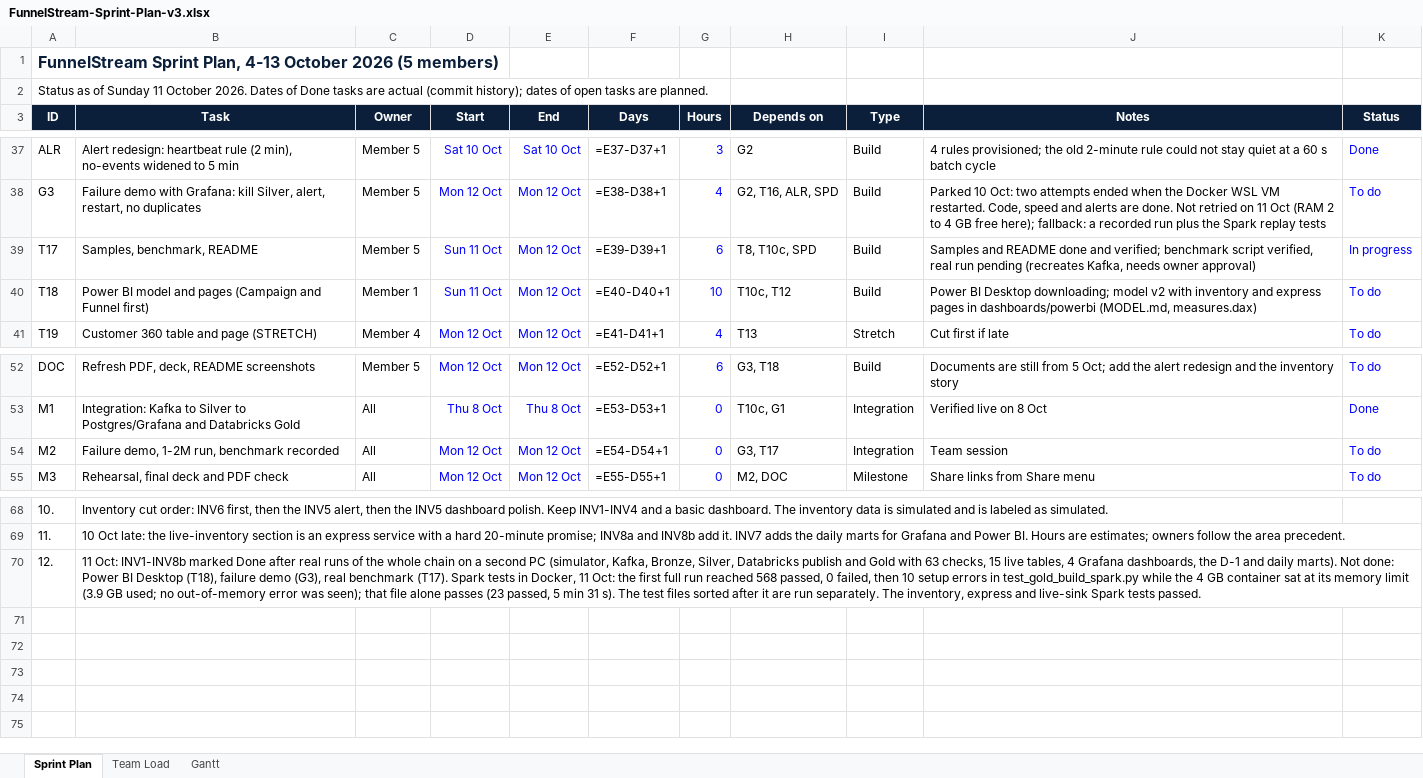
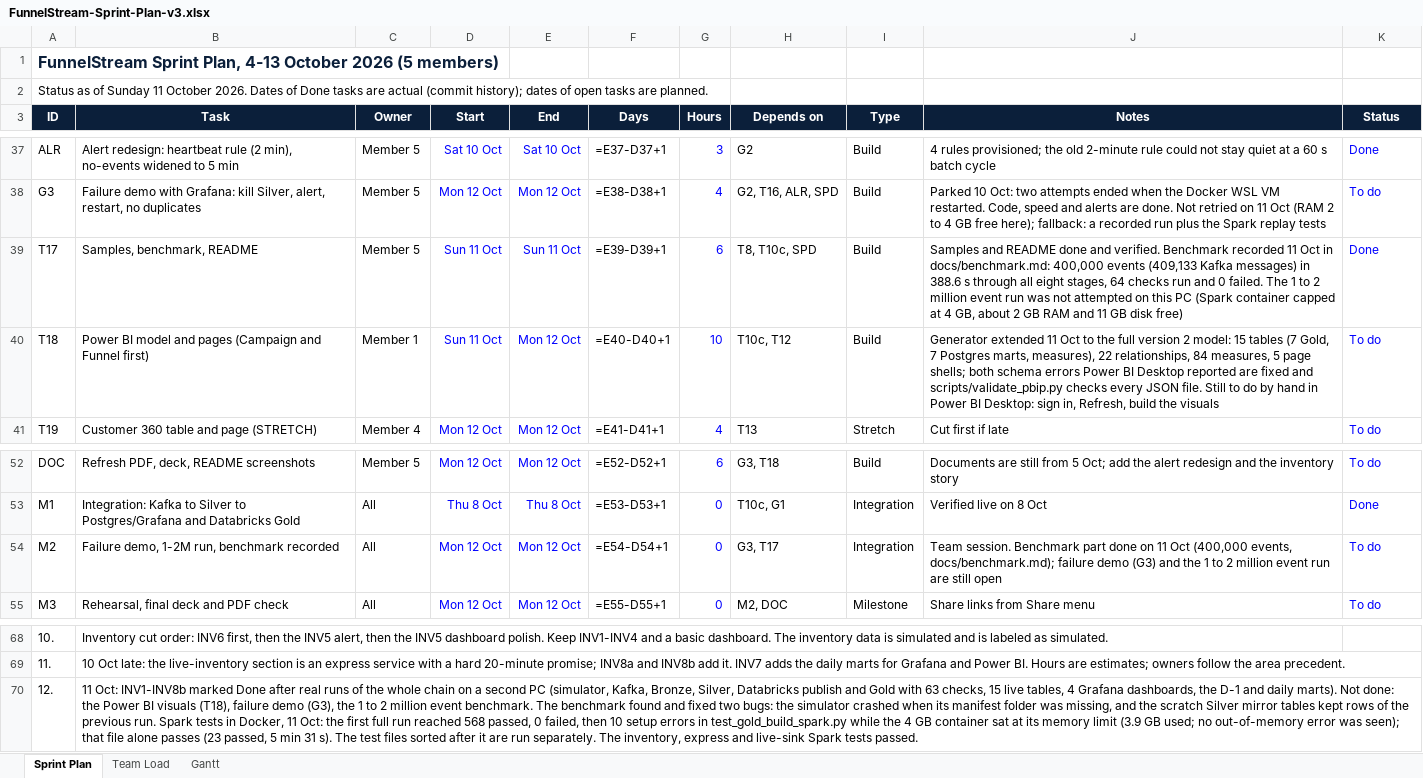
Before and after one commit to omarmohosny/funnelstream, an Excel workbook: docs/FunnelStream-Sprint-Plan-v3.xlsx, sheet Sprint Plan, drawn as a sheet; only a part is shown, gaps mark what is left out; values as stored, in another font and other column widths than the file's, no borders; formulas without a stored value are shown as written; the diff names each change by its address in the sheet, - before the commit and + after, or states it on an @@ line.

```diff
--- a/docs/FunnelStream-Sprint-Plan-v3.xlsx (sheet Sprint Plan)
+++ b/docs/FunnelStream-Sprint-Plan-v3.xlsx (sheet Sprint Plan)
-E39 (End): Mon 12 Oct
+E39 (End): Sun 11 Oct
-J39 (Notes): …done and verified; benchmark script verified, real run pending (recreates Kafka, needs owner approval)
+J39 (Notes): …done and verified. Benchmark recorded 11 Oct in docs/benchmark.md: 400,000 events (409,133 Kafka messages) in 388.6 s through all eight stages, 64 checks run and 0 failed. The 1 to 2 million event run was not attempted on this PC (Spark container capped at 4 GB, about 2 GB RAM and 11 GB disk free)
-K39 (Status): In progress
+K39 (Status): Done
-J40 (Notes): Power BI Desktop downloading; model v2 with inventory and express pages in dashboards/powerbi (MODEL.md, measures.dax)
+J40 (Notes): Generator extended 11 Oct to the full version 2 model: 15 tables (7 Gold, 7 Postgres marts, measures), 22 relationships, 84 measures, 5 page shells; both schema errors Power BI Desktop reported are fixed and scripts/validate_pbip.py checks every JSON file. Still to do by hand in Power BI Desktop: sign in, Refresh, build the visuals
-J54 (Notes): Team session
+J54 (Notes): Team session. Benchmark part done on 11 Oct (400,000 events, docs/benchmark.md); failure demo (G3) and the 1 to 2 million event run are still open
-B70 (Task): …Not done: Power BI Desktop (T18), failure demo (G3), real benchmark (T17). Spark tests…
+B70 (Task): …Not done: the Power BI visuals (T18), failure demo (G3), the 1 to 2 million event benchmark. The benchmark found and fixed two bugs: the simulator crashed when its manifest folder was missing, and the scratch Silver mirror tables kept rows of the previous run. Spark tests…
```
